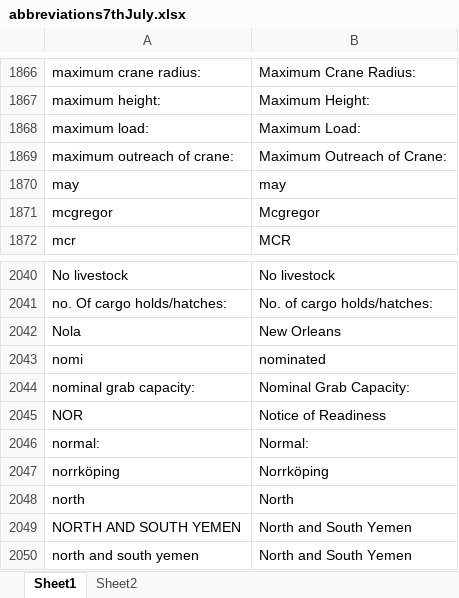
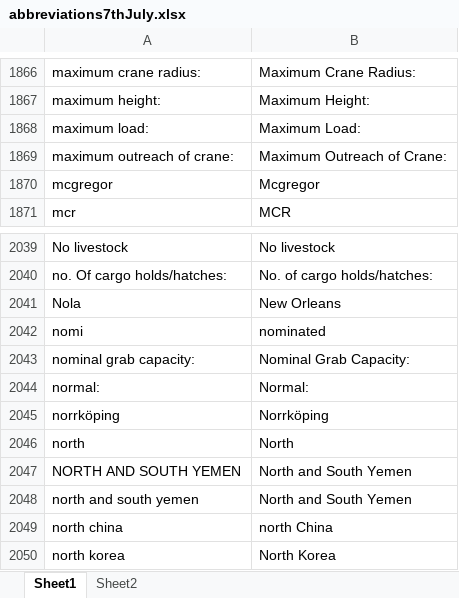
Before and after one commit to sushantonwork/AbbreviationExpander, an Excel workbook: abbreviations7thJuly.xlsx, sheet Sheet1, drawn as a sheet; only a part is shown, gaps mark what is left out; the shorter side is filled out with more unchanged rows; values as stored, in another font and other column widths than the file's, no borders; the diff names each change by its address in the sheet, - before the commit and + after, or states it on an @@ line.

```diff
--- a/abbreviations7thJuly.xlsx (sheet Sheet1)
+++ b/abbreviations7thJuly.xlsx (sheet Sheet1)
-row 1870: may | may
-row 2045: NOR | Notice of Readiness
```
Also changed, not shown: 2 other files.
